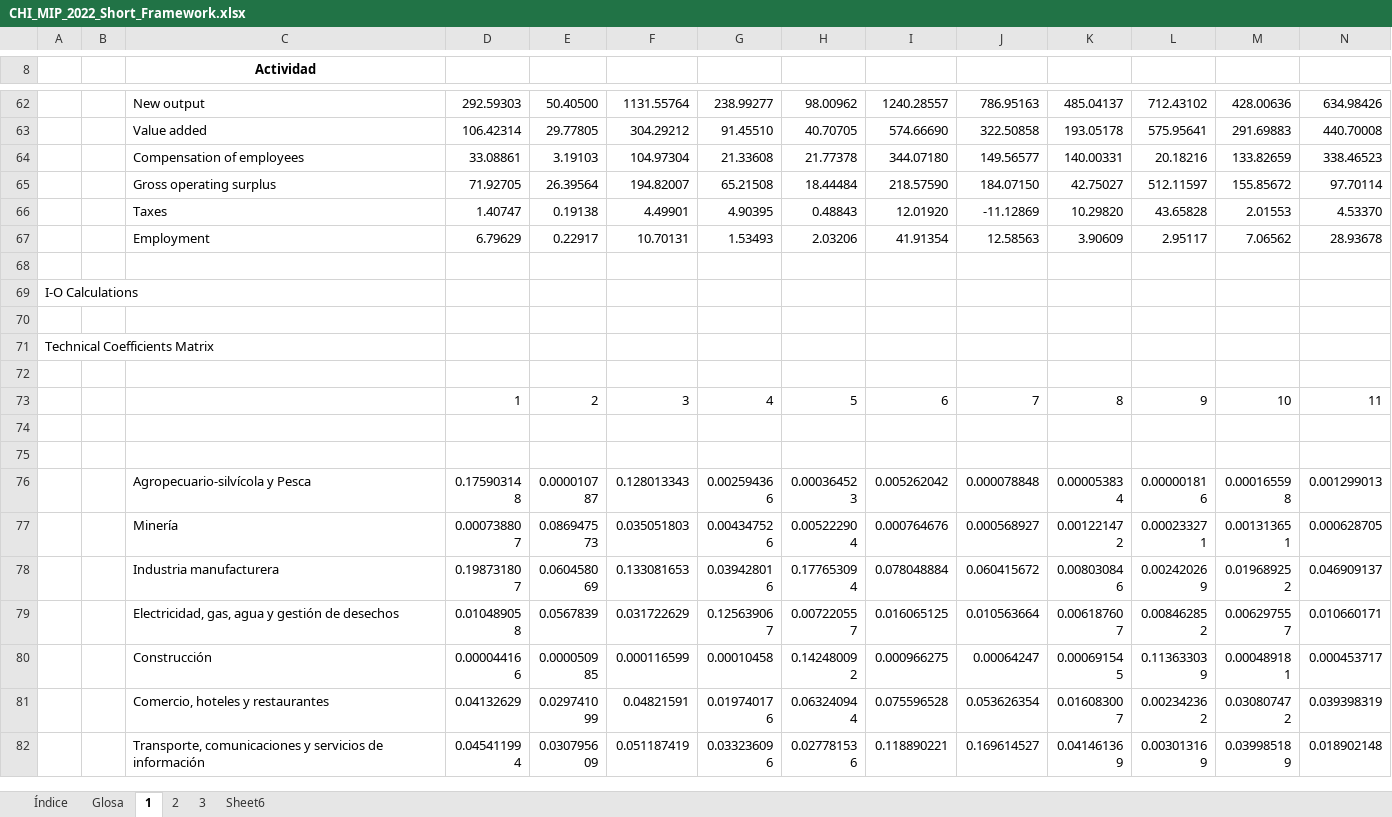
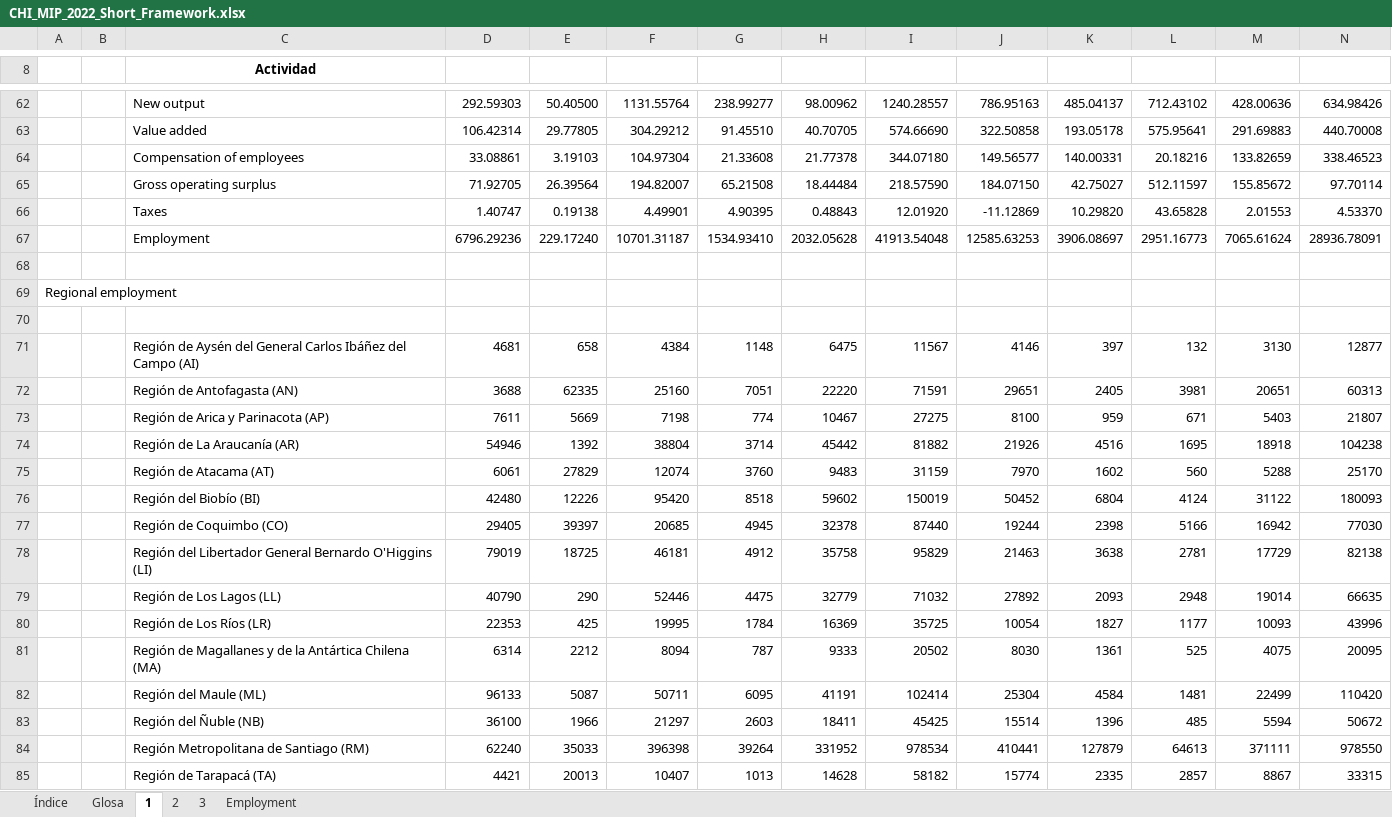
Before and after one commit to renatovargas/mining-io, an Excel workbook: data/CHL/CHI_MIP_2022_Short_Framework.xlsx, sheet 1, drawn as a sheet; only a part is shown, gaps mark what is left out; the shorter side is filled out with more unchanged rows; values as stored, in another font and other column widths than the file's, no borders; addresses are those after the commit; rows hold the shown columns only; the diff covers the shown part only; the diff names each change by its address in the sheet, - before the commit and + after, or states it on an @@ line.

Commit message:
added regional impacts

```diff
--- a/data/CHL/CHI_MIP_2022_Short_Framework.xlsx (sheet 1)
+++ b/data/CHL/CHI_MIP_2022_Short_Framework.xlsx (sheet 1)
-sheet tab: Sheet6
+sheet tab: Employment
+row 67:  |  | Employment | 6796.29236 | 229.17240 | 10701.31187 | 1534.93410 | 2032.05628 | 41913.54048 | 12585.63253 | 3906.08697 | 2951.16773 | 7065.61624 | 28936.78091
-row 68:  |  | Employment | 6.79629 | 0.22917 | 10.70131 | 1.53493 | 2.03206 | 41.91354 | 12.58563 | 3.90609 | 2.95117 | 7.06562 | 28.93678
+row 68: (empty)
+row 69: Regional employment
+row 70: (empty)
+row 71:  |  | Región de Aysén del General Carlos Ibáñez del Campo (AI) | 4681 | 658 | 4384 | 1148 | 6475 | 11567 | 4146 | 397 | 132 | 3130 | 12877
+row 72:  |  | Región de Antofagasta (AN) | 3688 | 62335 | 25160 | 7051 | 22220 | 71591 | 29651 | 2405 | 3981 | 20651 | 60313
+row 73:  |  | Región de Arica y Parinacota (AP) | 7611 | 5669 | 7198 | 774 | 10467 | 27275 | 8100 | 959 | 671 | 5403 | 21807
+row 74:  |  | Región de La Araucanía (AR) | 54946 | 1392 | 38804 | 3714 | 45442 | 81882 | 21926 | 4516 | 1695 | 18918 | 104238
+row 75:  |  | Región de Atacama (AT) | 6061 | 27829 | 12074 | 3760 | 9483 | 31159 | 7970 | 1602 | 560 | 5288 | 25170
+row 76:  |  | Región del Biobío (BI) | 42480 | 12226 | 95420 | 8518 | 59602 | 150019 | 50452 | 6804 | 4124 | 31122 | 180093
+row 77:  |  | Región de Coquimbo (CO) | 29405 | 39397 | 20685 | 4945 | 32378 | 87440 | 19244 | 2398 | 5166 | 16942 | 77030
+row 78:  |  | Región del Libertador General Bernardo O'Higgins (LI) | 79019 | 18725 | 46181 | 4912 | 35758 | 95829 | 21463 | 3638 | 2781 | 17729 | 82138
+row 79:  |  | Región de Los Lagos (LL) | 40790 | 290 | 52446 | 4475 | 32779 | 71032 | 27892 | 2093 | 2948 | 19014 | 66635
+row 80:  |  | Región de Los Ríos (LR) | 22353 | 425 | 19995 | 1784 | 16369 | 35725 | 10054 | 1827 | 1177 | 10093 | 43996
+row 81:  |  | Región de Magallanes y de la Antártica Chilena (MA) | 6314 | 2212 | 8094 | 787 | 9333 | 20502 | 8030 | 1361 | 525 | 4075 | 20095
+row 82:  |  | Región del Maule (ML) | 96133 | 5087 | 50711 | 6095 | 41191 | 102414 | 25304 | 4584 | 1481 | 22499 | 110420
+row 83:  |  | Región del Ñuble (NB) | 36100 | 1966 | 21297 | 2603 | 18411 | 45425 | 15514 | 1396 | 485 | 5594 | 50672
+row 84:  |  | Región Metropolitana de Santiago (RM) | 62240 | 35033 | 396398 | 39264 | 331952 | 978534 | 410441 | 127879 | 64613 | 371111 | 978550
+row 85:  |  | Región de Tarapacá (TA) | 4421 | 20013 | 10407 | 1013 | 14628 | 58182 | 15774 | 2335 | 2857 | 8867 | 33315
```
Also changed, not shown: 37 added rows, 16 removed rows and 12 edited cells elsewhere in this sheet, formulas that keep their value, 7 other files.
